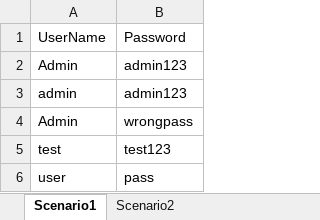
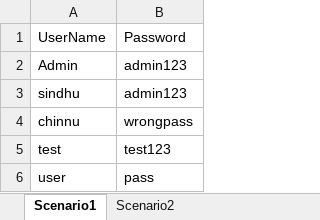
Before and after one commit to nalabolusindhu/Human-Resource-Management-Project, an Excel workbook: test data/HRMData.xlsx, sheet Scenario1, drawn as a sheet; values as stored, in another font and other column widths than the file's, no borders; the diff names each change by its address in the sheet, - before the commit and + after, or states it on an @@ line.

```diff
--- a/test data/HRMData.xlsx (sheet Scenario1)
+++ b/test data/HRMData.xlsx (sheet Scenario1)
-A3: admin
+A3: sindhu
-A4: Admin
+A4: chinnu
```
Also changed, not shown: 20 other files.
